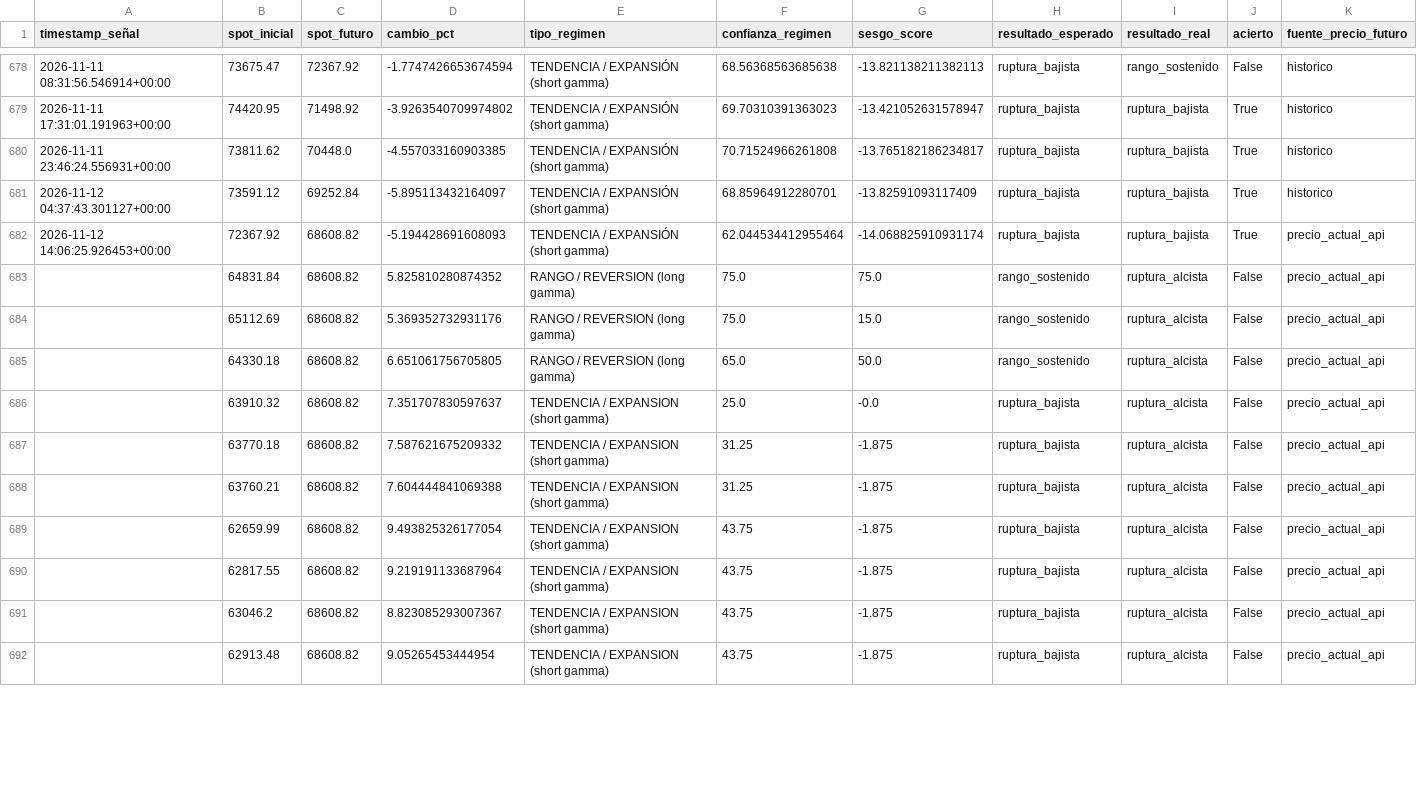
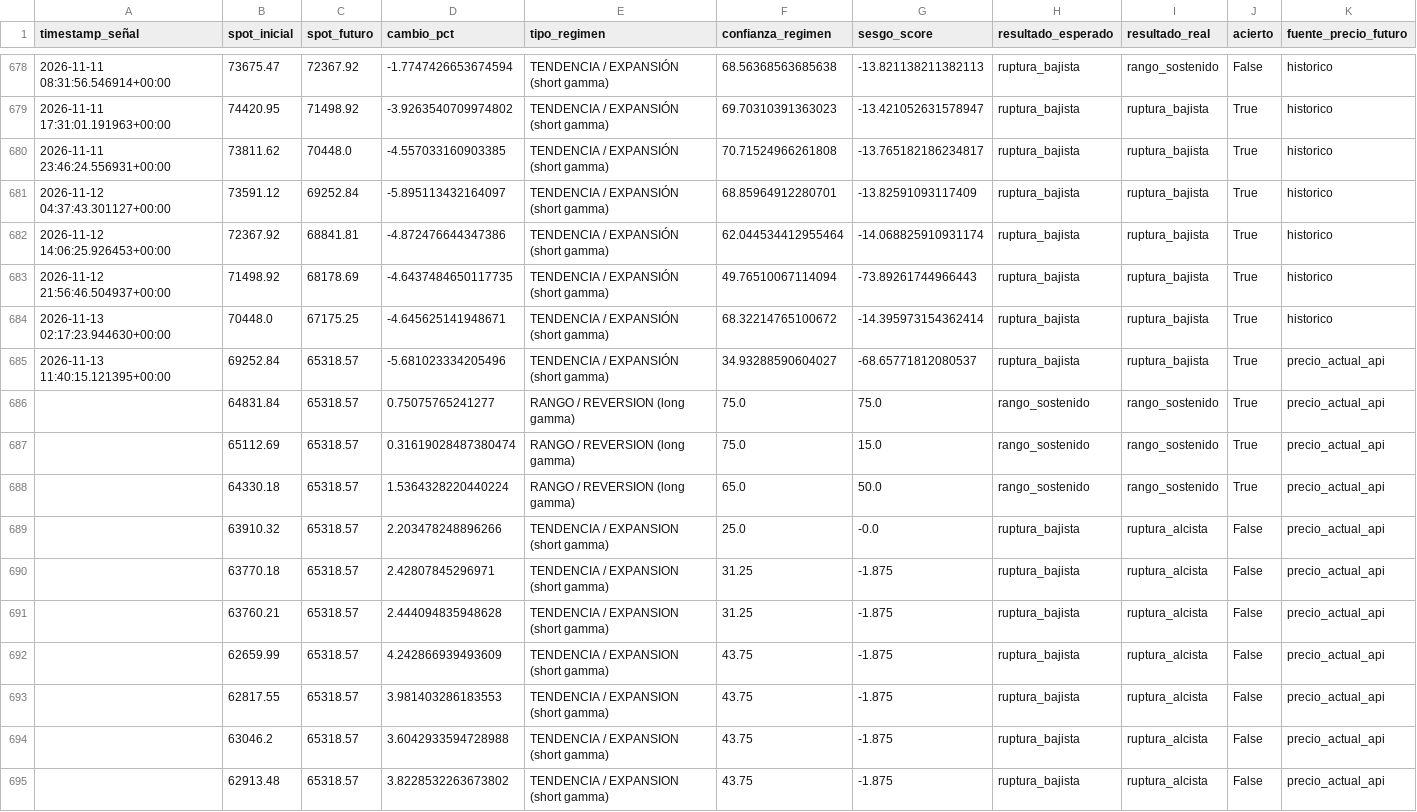
Before and after one commit to Alezmee/btc-quant-gex, a CSV file: data/forward_test_resultados.csv, drawn as a sheet; only a part is shown, gaps mark what is left out; the diff covers the shown part only.

```diff
--- a/data/forward_test_resultados.csv
+++ b/data/forward_test_resultados.csv
@@ -681,12 +681,15 @@ timestamp_señal,spot_inicial,spot_futuro,cambio_pct,tipo_regimen,confianza_regi
 2026-11-12 04:37:43.301127+00:00,73591.12,69252.84,-5.895113432164097,TENDENCIA / EXPANSIÓN (short gamma),68.85964912280701,-13.82591093117409,ruptura_bajista,ruptura_bajista,True,historico
-2026-11-12 14:06:25.926453+00:00,72367.92,68608.82,-5.194428691608093,TENDENCIA / EXPANSIÓN (short gamma),62.044534412955464,-14.068825910931174,ruptura_bajista,ruptura_bajista,True,precio_actual_api
-,64831.84,68608.82,5.825810280874352,RANGO / REVERSION (long gamma),75.0,75.0,rango_sostenido,ruptura_alcista,False,precio_actual_api
-,65112.69,68608.82,5.369352732931176,RANGO / REVERSION (long gamma),75.0,15.0,rango_sostenido,ruptura_alcista,False,precio_actual_api
-,64330.18,68608.82,6.651061756705805,RANGO / REVERSION (long gamma),65.0,50.0,rango_sostenido,ruptura_alcista,False,precio_actual_api
-,63910.32,68608.82,7.351707830597637,TENDENCIA / EXPANSION (short gamma),25.0,-0.0,ruptura_bajista,ruptura_alcista,False,precio_actual_api
-,63770.18,68608.82,7.587621675209332,TENDENCIA / EXPANSION (short gamma),31.25,-1.875,ruptura_bajista,ruptura_alcista,False,precio_actual_api
-,63760.21,68608.82,7.604444841069388,TENDENCIA / EXPANSION (short gamma),31.25,-1.875,ruptura_bajista,ruptura_alcista,False,precio_actual_api
-,62659.99,68608.82,9.493825326177054,TENDENCIA / EXPANSION (short gamma),43.75,-1.875,ruptura_bajista,ruptura_alcista,False,precio_actual_api
-,62817.55,68608.82,9.219191133687964,TENDENCIA / EXPANSION (short gamma),43.75,-1.875,ruptura_bajista,ruptura_alcista,False,precio_actual_api
-,63046.2,68608.82,8.823085293007367,TENDENCIA / EXPANSION (short gamma),43.75,-1.875,ruptura_bajista,ruptura_alcista,False,precio_actual_api
-,62913.48,68608.82,9.05265453444954,TENDENCIA / EXPANSION (short gamma),43.75,-1.875,ruptura_bajista,ruptura_alcista,False,precio_actual_api
+2026-11-12 14:06:25.926453+00:00,72367.92,68841.81,-4.872476644347386,TENDENCIA / EXPANSIÓN (short gamma),62.044534412955464,-14.068825910931174,ruptura_bajista,ruptura_bajista,True,historico
+2026-11-12 21:56:46.504937+00:00,71498.92,68178.69,-4.6437484650117735,TENDENCIA / EXPANSIÓN (short gamma),49.76510067114094,-73.89261744966443,ruptura_bajista,ruptura_bajista,True,historico
+2026-11-13 02:17:23.944630+00:00,70448.0,67175.25,-4.645625141948671,TENDENCIA / EXPANSIÓN (short gamma),68.32214765100672,-14.395973154362414,ruptura_bajista,ruptura_bajista,True,historico
+2026-11-13 11:40:15.121395+00:00,69252.84,65318.57,-5.681023334205496,TENDENCIA / EXPANSIÓN (short gamma),34.93288590604027,-68.65771812080537,ruptura_bajista,ruptura_bajista,True,precio_actual_api
+,64831.84,65318.57,0.75075765241277,RANGO / REVERSION (long gamma),75.0,75.0,rango_sostenido,rango_sostenido,True,precio_actual_api
+,65112.69,65318.57,0.31619028487380474,RANGO / REVERSION (long gamma),75.0,15.0,rango_sostenido,rango_sostenido,True,precio_actual_api
+,64330.18,65318.57,1.5364328220440224,RANGO / REVERSION (long gamma),65.0,50.0,rango_sostenido,rango_sostenido,True,precio_actual_api
+,63910.32,65318.57,2.203478248896266,TENDENCIA / EXPANSION (short gamma),25.0,-0.0,ruptura_bajista,ruptura_alcista,False,precio_actual_api
+,63770.18,65318.57,2.42807845296971,TENDENCIA / EXPANSION (short gamma),31.25,-1.875,ruptura_bajista,ruptura_alcista,False,precio_actual_api
+,63760.21,65318.57,2.444094835948628,TENDENCIA / EXPANSION (short gamma),31.25,-1.875,ruptura_bajista,ruptura_alcista,False,precio_actual_api
+,62659.99,65318.57,4.242866939493609,TENDENCIA / EXPANSION (short gamma),43.75,-1.875,ruptura_bajista,ruptura_alcista,False,precio_actual_api
+,62817.55,65318.57,3.981403286183553,TENDENCIA / EXPANSION (short gamma),43.75,-1.875,ruptura_bajista,ruptura_alcista,False,precio_actual_api
+,63046.2,65318.57,3.6042933594728988,TENDENCIA / EXPANSION (short gamma),43.75,-1.875,ruptura_bajista,ruptura_alcista,False,precio_actual_api
+,62913.48,65318.57,3.8228532263673802,TENDENCIA / EXPANSION (short gamma),43.75,-1.875,ruptura_bajista,ruptura_alcista,False,precio_actual_api
```
Also changed, not shown: 136 edited cells elsewhere in this file, data/historico_snapshots.csv.
